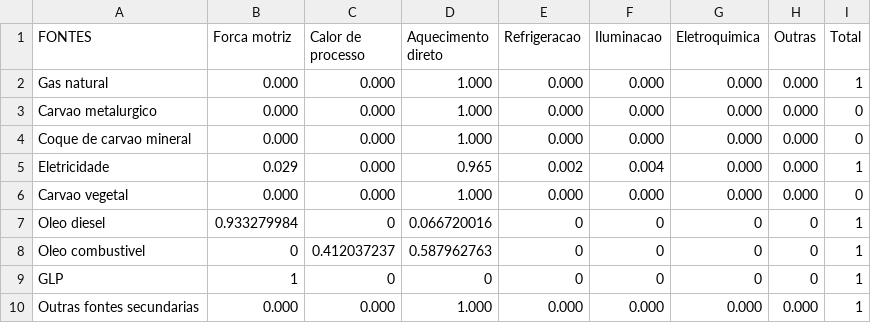
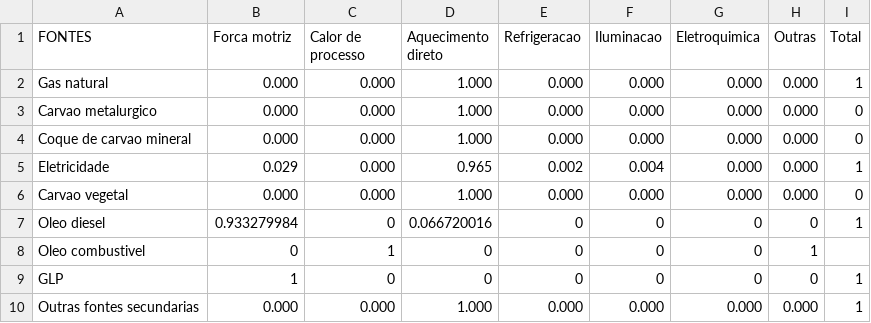
Before and after one commit to ottohebeda/Industry_Energy_Emissions_simulator, a CSV file: Iron_alloy/Destionation_coef_Iron_alloy.csv, drawn as a sheet.

Commit message:
Update Destionation_coef_Iron_alloy.csv

```diff
--- a/Iron_alloy/Destionation_coef_Iron_alloy.csv
+++ b/Iron_alloy/Destionation_coef_Iron_alloy.csv
@@ -7,3 +7,3 @@ Carvao vegetal,0.000,0.000,1.000,0.000,0.000,0.000,0.000,0
 Oleo diesel,0.933279984,0,0.066720016,0,0,0,0,1
-Oleo combustivel,0,0.412037237,0.587962763,0,0,0,0,1
+Oleo combustivel,0,1,0,0,0,0,1
 GLP,1,0,0,0,0,0,0,1
```
